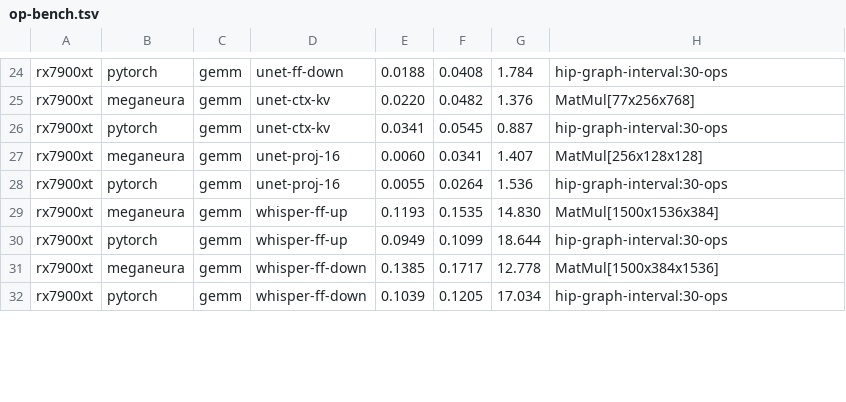
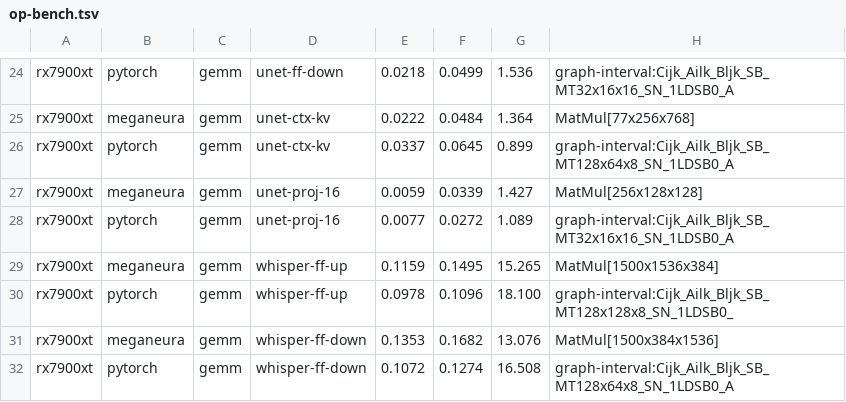
Before and after one commit to kvark/meganeura, a TSV file: paper/p3hpc/presentation/data/op-bench.tsv, drawn as a sheet; only a part is shown, gaps mark what is left out; the diff covers the shown part only; the diff names each change by its address in the sheet, - before the commit and + after, or states it on an @@ line.

```diff
--- a/paper/p3hpc/presentation/data/op-bench.tsv
+++ b/paper/p3hpc/presentation/data/op-bench.tsv
-E24: 0.0188
+E24: 0.0218
-F24: 0.0408
+F24: 0.0499
-G24: 1.784
+G24: 1.536
-H24: hip-graph-interval:30-ops
+H24: graph-interval:Cijk_Ailk_Bljk_SB_MT32x16x16_SN_1LDSB0_A
-E25: 0.0220
+E25: 0.0222
-F25: 0.0482
+F25: 0.0484
-G25: 1.376
+G25: 1.364
-E26: 0.0341
+E26: 0.0337
-F26: 0.0545
+F26: 0.0645
-G26: 0.887
+G26: 0.899
-H26: hip-graph-interval:30-ops
+H26: graph-interval:Cijk_Ailk_Bljk_SB_MT128x64x8_SN_1LDSB0_A
-E27: 0.0060
+E27: 0.0059
-F27: 0.0341
+F27: 0.0339
-G27: 1.407
+G27: 1.427
-E28: 0.0055
+E28: 0.0077
-F28: 0.0264
+F28: 0.0272
-G28: 1.536
+G28: 1.089
-H28: hip-graph-interval:30-ops
+H28: graph-interval:Cijk_Ailk_Bljk_SB_MT32x16x16_SN_1LDSB0_A
-E29: 0.1193
+E29: 0.1159
-F29: 0.1535
+F29: 0.1495
-G29: 14.830
+G29: 15.265
-E30: 0.0949
+E30: 0.0978
-F30: 0.1099
+F30: 0.1096
-G30: 18.644
+G30: 18.100
-H30: hip-graph-interval:30-ops
+H30: graph-interval:Cijk_Ailk_Bljk_SB_MT128x128x8_SN_1LDSB0_
-E31: 0.1385
+E31: 0.1353
-F31: 0.1717
+F31: 0.1682
-G31: 12.778
+G31: 13.076
-E32: 0.1039
+E32: 0.1072
-F32: 0.1205
+F32: 0.1274
-G32: 17.034
+G32: 16.508
-H32: hip-graph-interval:30-ops
+H32: graph-interval:Cijk_Ailk_Bljk_SB_MT128x64x8_SN_1LDSB0_A
```
Also changed, not shown: 103 edited cells elsewhere in this file, 5 other files.
